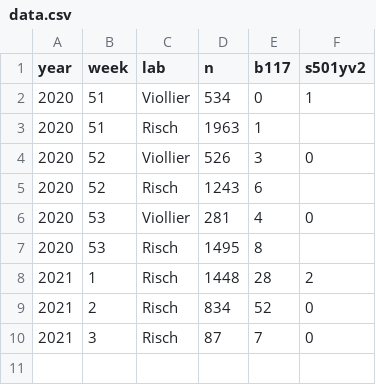
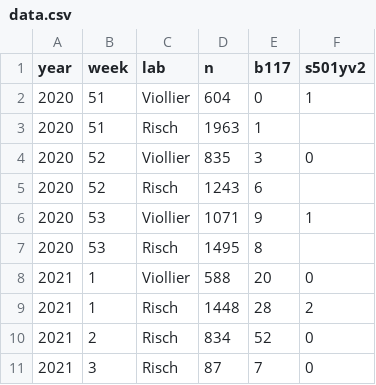
Before and after one commit to covid-19-Re/variantPlot, a CSV file: data/data.csv, drawn as a sheet.

Commit message:
Update data.csv

```diff
--- a/data/data.csv
+++ b/data/data.csv
@@ -1,8 +1,9 @@
 year,week,lab,n,b117,s501yv2
-2020,51,Viollier,534,0,1
+2020,51,Viollier,604,0,1
 2020,51,Risch,1963,1,
-2020,52,Viollier,526,3,0
+2020,52,Viollier,835,3,0
 2020,52,Risch,1243,6,
-2020,53,Viollier,281,4,0
+2020,53,Viollier,1071,9,1
 2020,53,Risch,1495,8,
+2021,1,Viollier,588,20,0
 2021,1,Risch,1448,28,2
```
